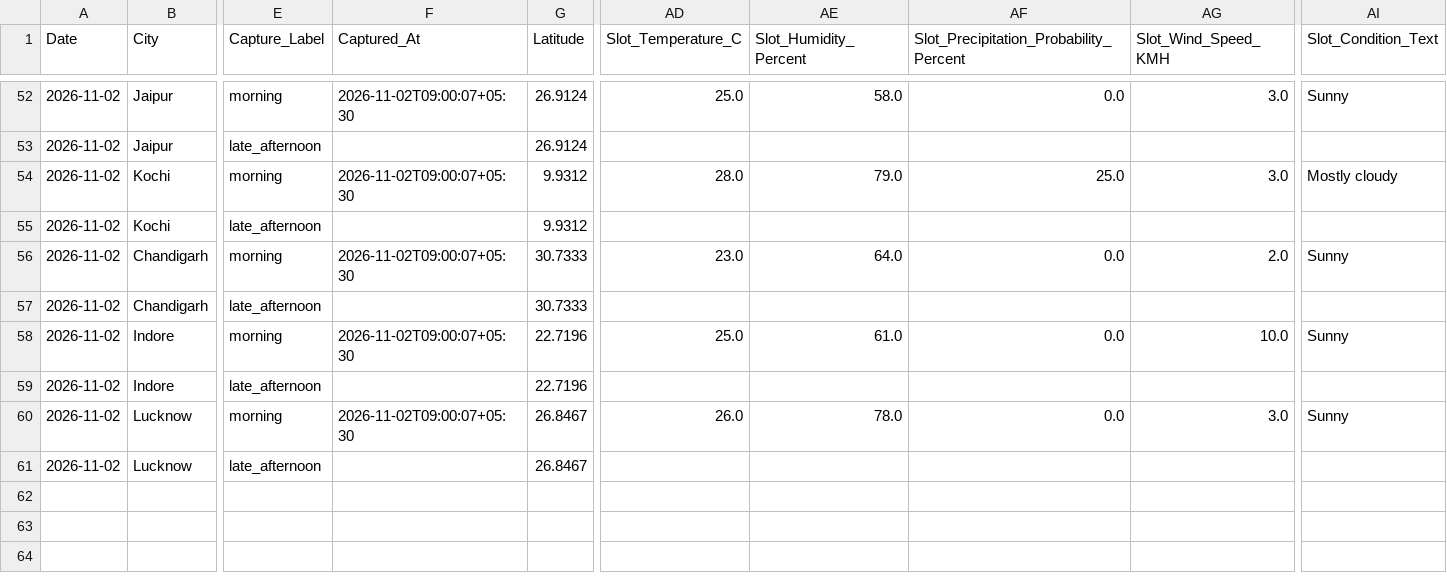
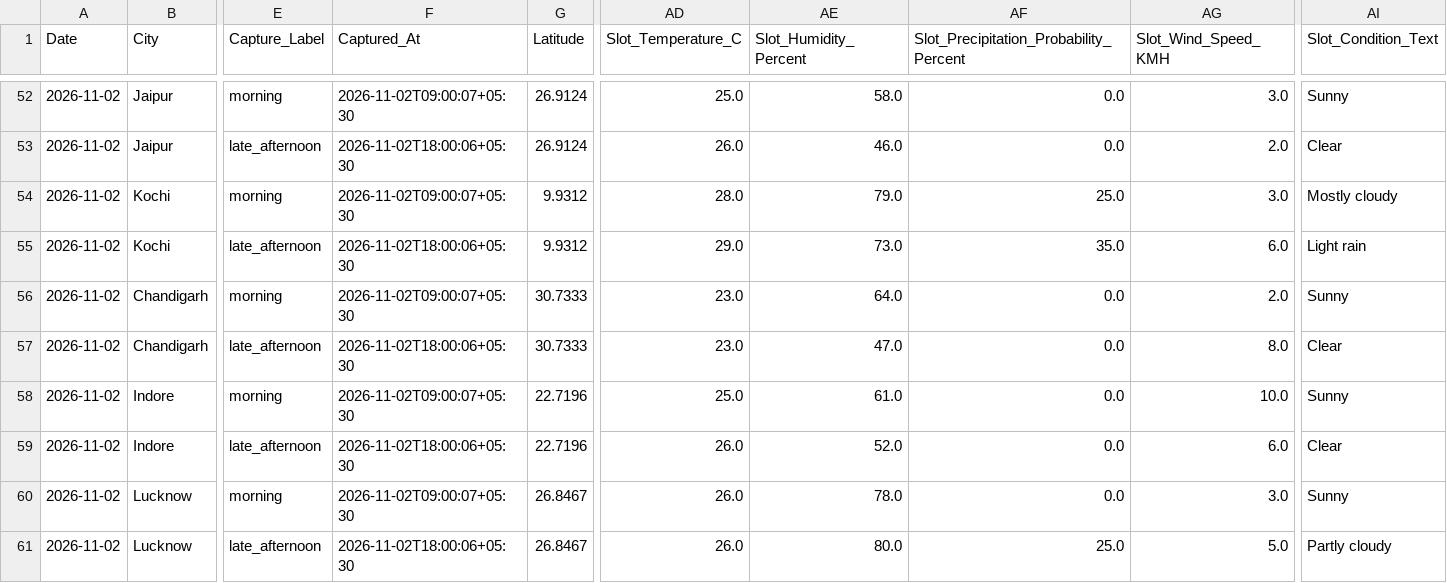
Before and after one commit to goyaljai/flight-data, a CSV file: data/2026/11/daily_context.csv, drawn as a sheet; only a part is shown, gaps mark what is left out; the diff covers the shown part only; the diff names each change by its address in the sheet, - before the commit and + after, or states it on an @@ line.

```diff
--- a/data/2026/11/daily_context.csv
+++ b/data/2026/11/daily_context.csv
-F53 (Captured_At): (empty)
+F53 (Captured_At): 2026-11-02T18:00:06+05:30
-AD53 (Slot_Temperature_C): (empty)
+AD53 (Slot_Temperature_C): 26.0
-AE53 (Slot_Humidity_Percent): (empty)
+AE53 (Slot_Humidity_Percent): 46.0
-AF53: (empty)
+AF53: 0.0
-AG53 (Slot_Wind_Speed_KMH): (empty)
+AG53 (Slot_Wind_Speed_KMH): 2.0
-AI53 (Slot_Condition_Text): (empty)
+AI53 (Slot_Condition_Text): Clear
-F55 (Captured_At): (empty)
+F55 (Captured_At): 2026-11-02T18:00:06+05:30
-AD55 (Slot_Temperature_C): (empty)
+AD55 (Slot_Temperature_C): 29.0
-AE55 (Slot_Humidity_Percent): (empty)
+AE55 (Slot_Humidity_Percent): 73.0
-AF55: (empty)
+AF55: 35.0
-AG55 (Slot_Wind_Speed_KMH): (empty)
+AG55 (Slot_Wind_Speed_KMH): 6.0
-AI55 (Slot_Condition_Text): (empty)
+AI55 (Slot_Condition_Text): Light rain
-F57 (Captured_At): (empty)
+F57 (Captured_At): 2026-11-02T18:00:06+05:30
-AD57 (Slot_Temperature_C): (empty)
+AD57 (Slot_Temperature_C): 23.0
-AE57 (Slot_Humidity_Percent): (empty)
+AE57 (Slot_Humidity_Percent): 47.0
-AF57: (empty)
+AF57: 0.0
-AG57 (Slot_Wind_Speed_KMH): (empty)
+AG57 (Slot_Wind_Speed_KMH): 8.0
-AI57 (Slot_Condition_Text): (empty)
+AI57 (Slot_Condition_Text): Clear
-F59 (Captured_At): (empty)
+F59 (Captured_At): 2026-11-02T18:00:06+05:30
-AD59 (Slot_Temperature_C): (empty)
+AD59 (Slot_Temperature_C): 26.0
-AE59 (Slot_Humidity_Percent): (empty)
+AE59 (Slot_Humidity_Percent): 52.0
-AF59: (empty)
+AF59: 0.0
-AG59 (Slot_Wind_Speed_KMH): (empty)
+AG59 (Slot_Wind_Speed_KMH): 6.0
-AI59 (Slot_Condition_Text): (empty)
+AI59 (Slot_Condition_Text): Clear
-F61 (Captured_At): (empty)
+F61 (Captured_At): 2026-11-02T18:00:06+05:30
-AD61 (Slot_Temperature_C): (empty)
+AD61 (Slot_Temperature_C): 26.0
-AE61 (Slot_Humidity_Percent): (empty)
+AE61 (Slot_Humidity_Percent): 80.0
-AF61: (empty)
+AF61: 25.0
-AG61 (Slot_Wind_Speed_KMH): (empty)
+AG61 (Slot_Wind_Speed_KMH): 5.0
-AI61 (Slot_Condition_Text): (empty)
+AI61 (Slot_Condition_Text): Partly cloudy
```
Also changed, not shown: 60 edited cells elsewhere in this file.
